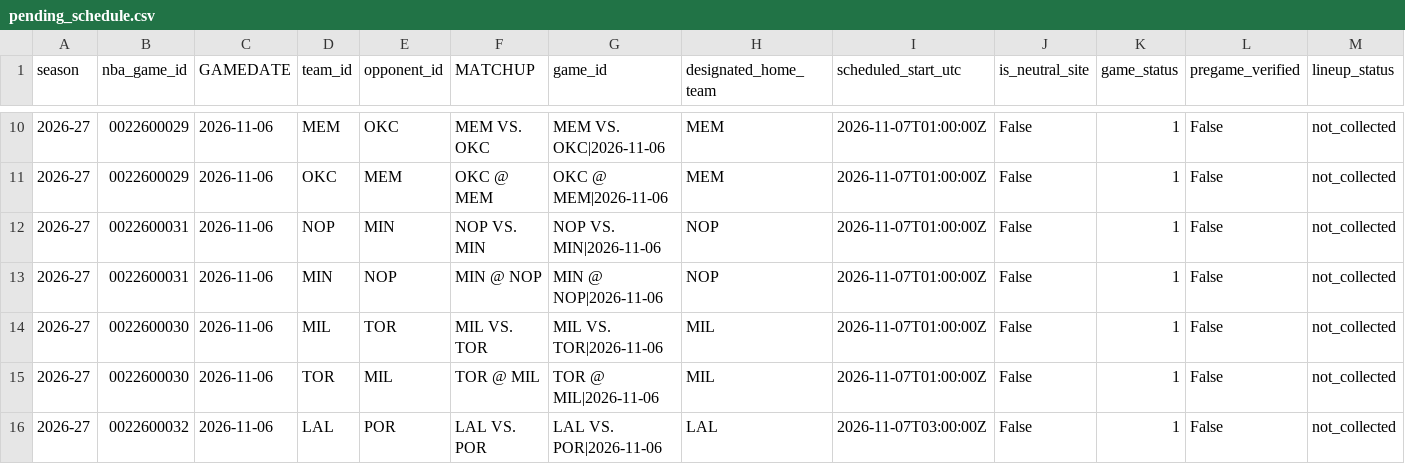
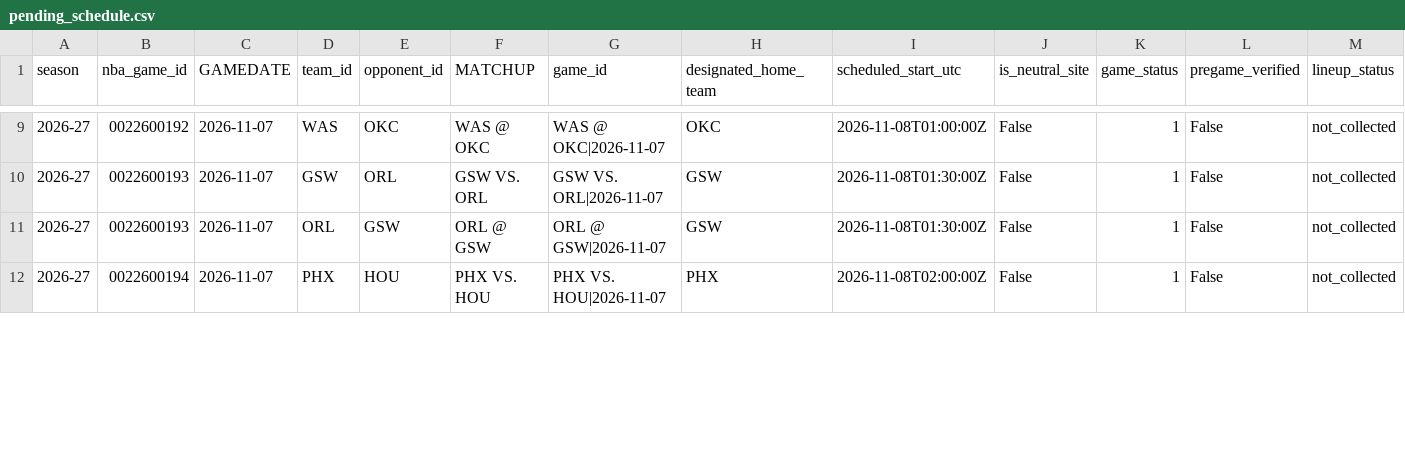
Before and after one commit to syun1031/nba-player-performance-prediction, a CSV file: outputs/future_prediction/pending_schedule.csv, drawn as a sheet; only a part is shown, gaps mark what is left out; the diff covers the shown part only.

```diff
--- a/outputs/future_prediction/pending_schedule.csv
+++ b/outputs/future_prediction/pending_schedule.csv
@@ -10,7 +9,4 @@
-2026-27,0022600029,2026-11-06,MEM,OKC,MEM VS. OKC,MEM VS. OKC|2026-11-06,MEM,2026-11-07T01:00:00Z,False,1,False,not_collected
-2026-27,0022600029,2026-11-06,OKC,MEM,OKC @ MEM,OKC @ MEM|2026-11-06,MEM,2026-11-07T01:00:00Z,False,1,False,not_collected
-2026-27,0022600031,2026-11-06,NOP,MIN,NOP VS. MIN,NOP VS. MIN|2026-11-06,NOP,2026-11-07T01:00:00Z,False,1,False,not_collected
-2026-27,0022600031,2026-11-06,MIN,NOP,MIN @ NOP,MIN @ NOP|2026-11-06,NOP,2026-11-07T01:00:00Z,False,1,False,not_collected
-2026-27,0022600030,2026-11-06,MIL,TOR,MIL VS. TOR,MIL VS. TOR|2026-11-06,MIL,2026-11-07T01:00:00Z,False,1,False,not_collected
-2026-27,0022600030,2026-11-06,TOR,MIL,TOR @ MIL,TOR @ MIL|2026-11-06,MIL,2026-11-07T01:00:00Z,False,1,False,not_collected
-2026-27,0022600032,2026-11-06,LAL,POR,LAL VS. POR,LAL VS. POR|2026-11-06,LAL,2026-11-07T03:00:00Z,False,1,False,not_collected
+2026-27,0022600192,2026-11-07,WAS,OKC,WAS @ OKC,WAS @ OKC|2026-11-07,OKC,2026-11-08T01:00:00Z,False,1,False,not_collected
+2026-27,0022600193,2026-11-07,GSW,ORL,GSW VS. ORL,GSW VS. ORL|2026-11-07,GSW,2026-11-08T01:30:00Z,False,1,False,not_collected
+2026-27,0022600193,2026-11-07,ORL,GSW,ORL @ GSW,ORL @ GSW|2026-11-07,GSW,2026-11-08T01:30:00Z,False,1,False,not_collected
+2026-27,0022600194,2026-11-07,PHX,HOU,PHX VS. HOU,PHX VS. HOU|2026-11-07,PHX,2026-11-08T02:00:00Z,False,1,False,not_collected
```
Also changed, not shown: 2 added rows, 3 removed rows and 54 edited cells elsewhere in this file, outputs/current_season_backtest/excluded.csv, outputs/future_prediction/team_games.csv, 6 other files.
